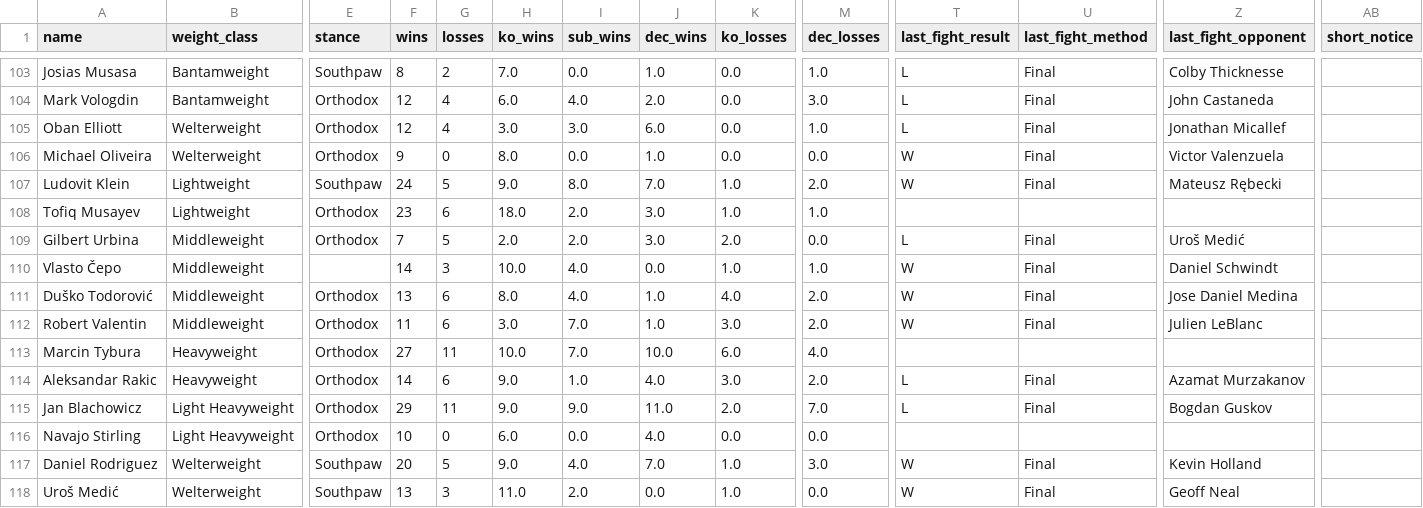
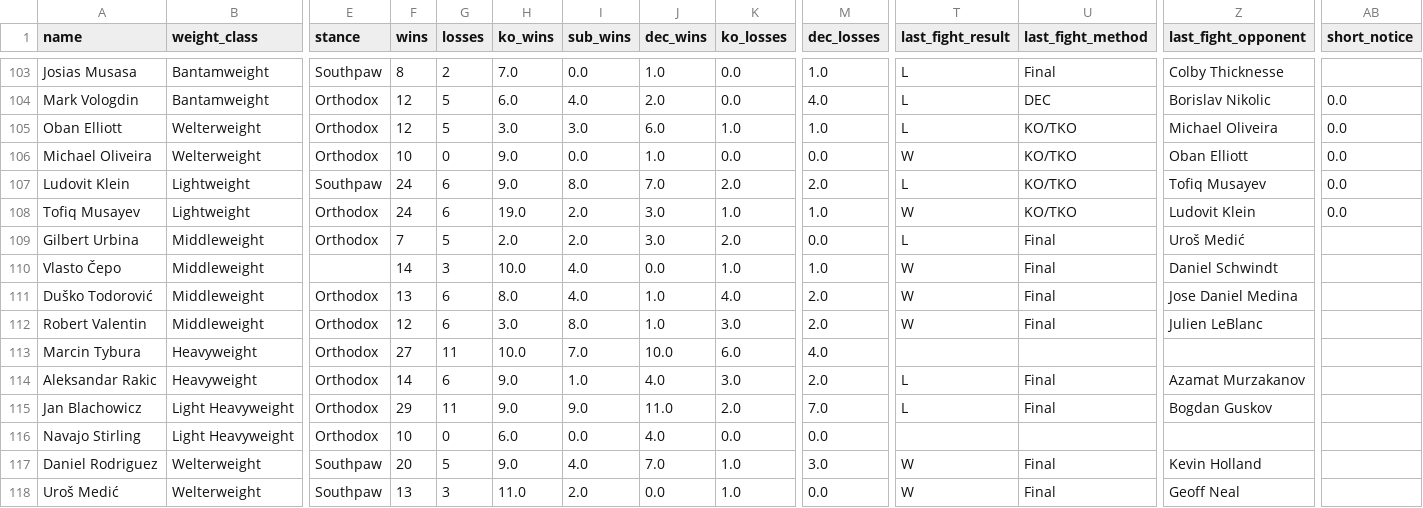
Before and after one commit to sb98park/ufc-edge-finder, a CSV file: data/fighters.csv, drawn as a sheet; only a part is shown, gaps mark what is left out; the diff covers the shown part only; the diff names each change by its address in the sheet, - before the commit and + after, or states it on an @@ line.

```diff
--- a/data/fighters.csv
+++ b/data/fighters.csv
-G104:G105 (losses): 4
+G104:G105 (losses): 5
-M104 (dec_losses): 3.0
+M104 (dec_losses): 4.0
-U104 (last_fight_method): Final
+U104 (last_fight_method): DEC
-Z104 (last_fight_opponent): John Castaneda
+Z104 (last_fight_opponent): Borislav Nikolic
-AB104:AB108 (short_notice): (empty)
+AB104:AB108 (short_notice): 0.0
-K105 (ko_losses): 0.0
+K105 (ko_losses): 1.0
-U105:U107 (last_fight_method): Final
+U105:U107 (last_fight_method): KO/TKO
-Z105 (last_fight_opponent): Jonathan Micallef
+Z105 (last_fight_opponent): Michael Oliveira
-F106 (wins): 9
+F106 (wins): 10
-H106 (ko_wins): 8.0
+H106 (ko_wins): 9.0
-Z106 (last_fight_opponent): Victor Valenzuela
+Z106 (last_fight_opponent): Oban Elliott
-G107 (losses): 5
+G107 (losses): 6
-K107 (ko_losses): 1.0
+K107 (ko_losses): 2.0
-T107 (last_fight_result): W
+T107 (last_fight_result): L
-Z107 (last_fight_opponent): Mateusz Rębecki
+Z107 (last_fight_opponent): Tofiq Musayev
-F108 (wins): 23
+F108 (wins): 24
-H108 (ko_wins): 18.0
+H108 (ko_wins): 19.0
-T108 (last_fight_result): (empty)
+T108 (last_fight_result): W
-U108 (last_fight_method): (empty)
+U108 (last_fight_method): KO/TKO
-Z108 (last_fight_opponent): (empty)
+Z108 (last_fight_opponent): Ludovit Klein
-F112 (wins): 11
+F112 (wins): 12
-I112 (sub_wins): 7.0
+I112 (sub_wins): 8.0
```
Also changed, not shown: 68 edited cells elsewhere in this file, data/predictions_log.csv, 4 other files.
